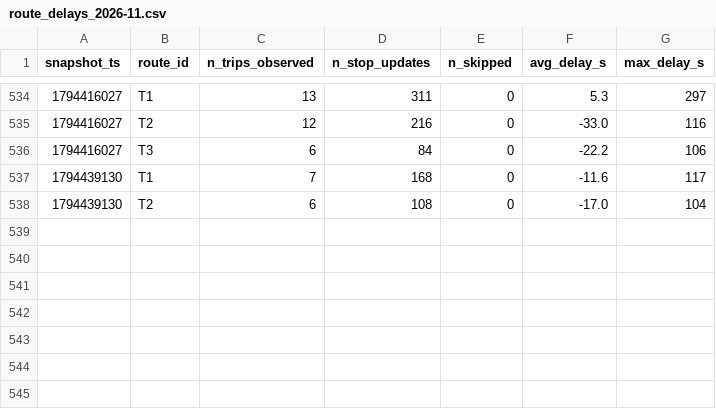
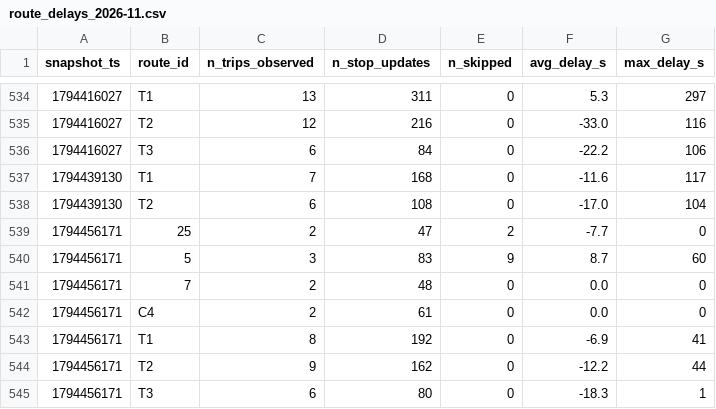
Before and after one commit to molivier1/smart-mobility-lemans, a CSV file: data/history/route_delays_2026-11.csv, drawn as a sheet; only a part is shown, gaps mark what is left out.

```diff
--- a/data/history/route_delays_2026-11.csv
+++ b/data/history/route_delays_2026-11.csv
@@ -538 +538,8 @@ snapshot_ts,route_id,n_trips_observed,n_stop_updates,n_skipped,avg_delay_s,max_d
 1794439130,T2,6,108,0,-17.0,104
+1794456171,25,2,47,2,-7.7,0
+1794456171,5,3,83,9,8.7,60
+1794456171,7,2,48,0,0.0,0
+1794456171,C4,2,61,0,0.0,0
+1794456171,T1,8,192,0,-6.9,41
+1794456171,T2,9,162,0,-12.2,44
+1794456171,T3,6,80,0,-18.3,1
```
Also changed, not shown: 1 other file.
